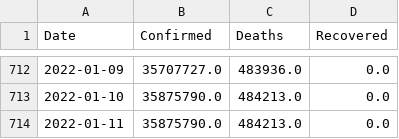
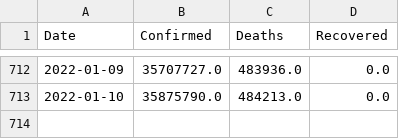
Before and after one commit to Data-Analytics-Project-2021/covid19-prediction, a CSV file: cleaned_datasets/india/cum_cases_india.csv, drawn as a sheet; only a part is shown, gaps mark what is left out.

```diff
--- a/cleaned_datasets/india/cum_cases_india.csv
+++ b/cleaned_datasets/india/cum_cases_india.csv
@@ -713,2 +713 @@ Date,Confirmed,Deaths,Recovered
 2022-01-10,35875790.0,484213.0,0.0
-2022-01-11,35875790.0,484213.0,0.0
```
Also changed, not shown: cleaned_datasets/india/cum_vacc_india.csv, cleaned_datasets/india/daily_cases_india.csv, 4 other files.
